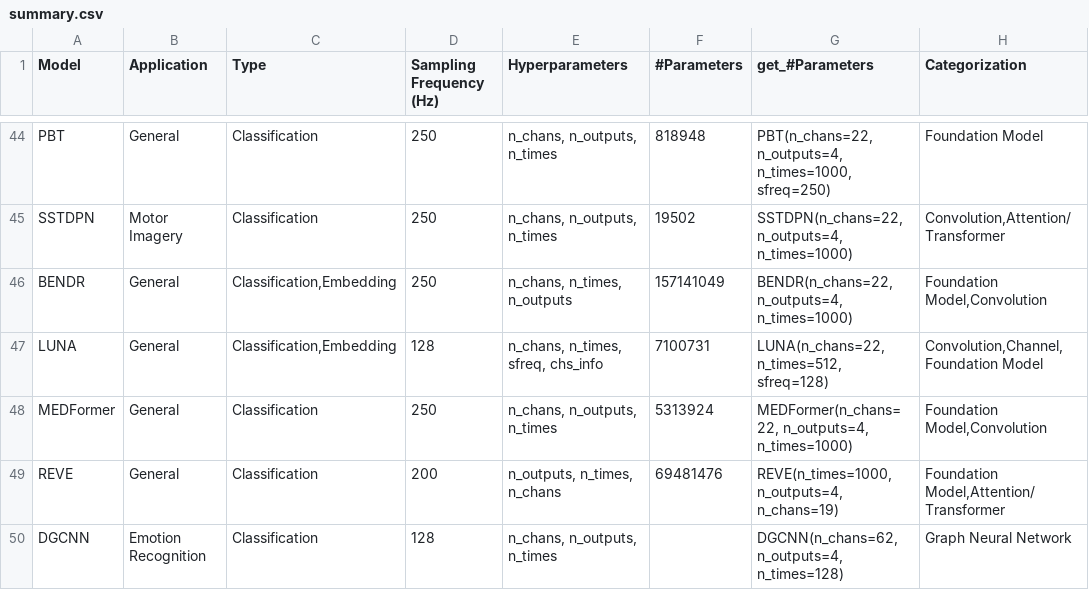
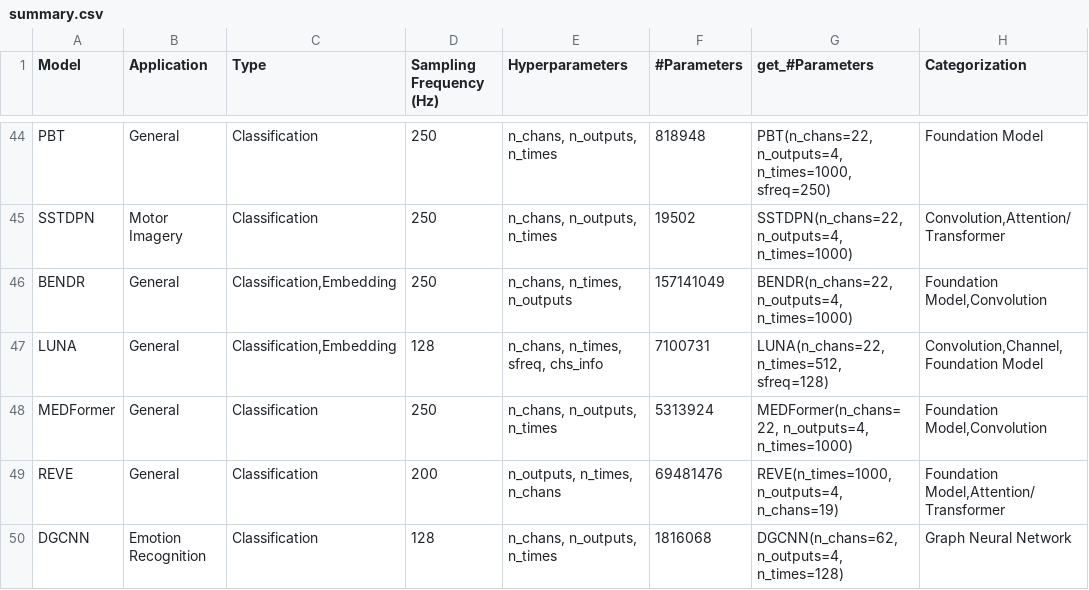
Before and after one commit to braindecode/braindecode, a CSV file: braindecode/models/summary.csv, drawn as a sheet; only a part is shown, gaps mark what is left out.

Commit message:
Add DGCNN model for EEG emotion recognition

```diff
--- a/braindecode/models/summary.csv
+++ b/braindecode/models/summary.csv
@@ -49,2 +49,2 @@ MEDFormer,General,Classification,250,"n_chans, n_outputs, n_times",5313924,"MEDF
 REVE,General,Classification,200,"n_outputs, n_times, n_chans",69481476,"REVE(n_times=1000, n_outputs=4, n_chans=19)","Foundation Model,Attention/Transformer"
-DGCNN,Emotion Recognition,Classification,128,"n_chans, n_outputs, n_times",,"DGCNN(n_chans=62, n_outputs=4, n_times=128)","Graph Neural Network"
+DGCNN,Emotion Recognition,Classification,128,"n_chans, n_outputs, n_times",1816068,"DGCNN(n_chans=62, n_outputs=4, n_times=128)","Graph Neural Network"
```
Also changed, not shown: 2 other files.
